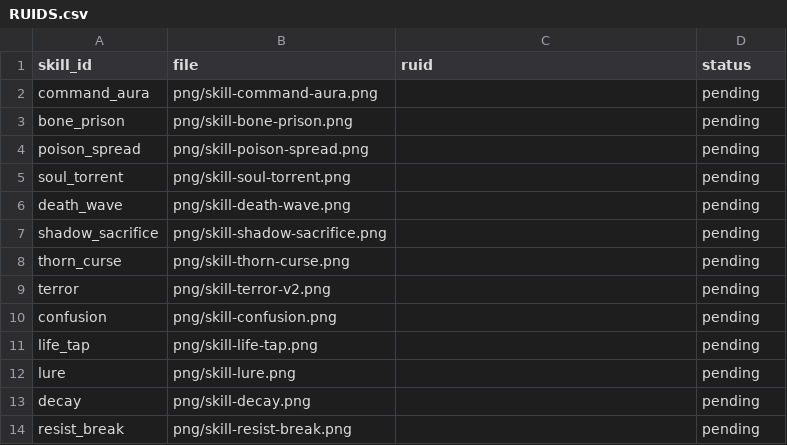
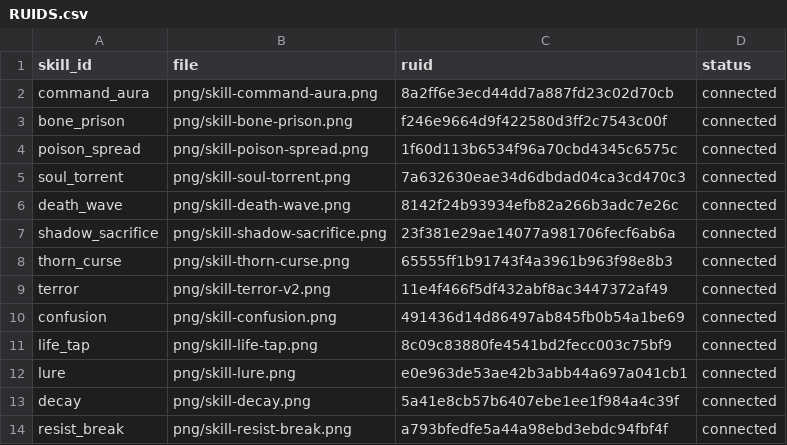
Before and after one commit to mogoshop/catch-and-keep, a CSV file: assets/codex-skill-icons-v3/RUIDS.csv, drawn as a sheet.

Commit message:
feat(art): 새 스킬 13종 실제 RUID 연결과 메이커 검증

```diff
--- a/assets/codex-skill-icons-v3/RUIDS.csv
+++ b/assets/codex-skill-icons-v3/RUIDS.csv
@@ -1,14 +1,14 @@
 skill_id,file,ruid,status
-command_aura,png/skill-command-aura.png,,pending
-bone_prison,png/skill-bone-prison.png,,pending
-poison_spread,png/skill-poison-spread.png,,pending
-soul_torrent,png/skill-soul-torrent.png,,pending
-death_wave,png/skill-death-wave.png,,pending
-shadow_sacrifice,png/skill-shadow-sacrifice.png,,pending
-thorn_curse,png/skill-thorn-curse.png,,pending
-terror,png/skill-terror-v2.png,,pending
-confusion,png/skill-confusion.png,,pending
-life_tap,png/skill-life-tap.png,,pending
-lure,png/skill-lure.png,,pending
-decay,png/skill-decay.png,,pending
-resist_break,png/skill-resist-break.png,,pending
+command_aura,png/skill-command-aura.png,8a2ff6e3ecd44dd7a887fd23c02d70cb,connected
+bone_prison,png/skill-bone-prison.png,f246e9664d9f422580d3ff2c7543c00f,connected
+poison_spread,png/skill-poison-spread.png,1f60d113b6534f96a70cbd4345c6575c,connected
+soul_torrent,png/skill-soul-torrent.png,7a632630eae34d6dbdad04ca3cd470c3,connected
+death_wave,png/skill-death-wave.png,8142f24b93934efb82a266b3adc7e26c,connected
+shadow_sacrifice,png/skill-shadow-sacrifice.png,23f381e29ae14077a981706fecf6ab6a,connected
+thorn_curse,png/skill-thorn-curse.png,65555ff1b91743f4a3961b963f98e8b3,connected
+terror,png/skill-terror-v2.png,11e4f466f5df432abf8ac3447372af49,connected
+confusion,png/skill-confusion.png,491436d14d86497ab845fb0b54a1be69,connected
+life_tap,png/skill-life-tap.png,8c09c83880fe4541bd2fecc003c75bf9,connected
+lure,png/skill-lure.png,e0e963de53ae42b3abb44a697a041cb1,connected
+decay,png/skill-decay.png,5a41e8cb57b6407ebe1ee1f984a4c39f,connected
+resist_break,png/skill-resist-break.png,a793bfedfe5a44a98ebd3ebdc94fbf4f,connected
```
Also changed, not shown: data/skills.csv, 7 other files.
